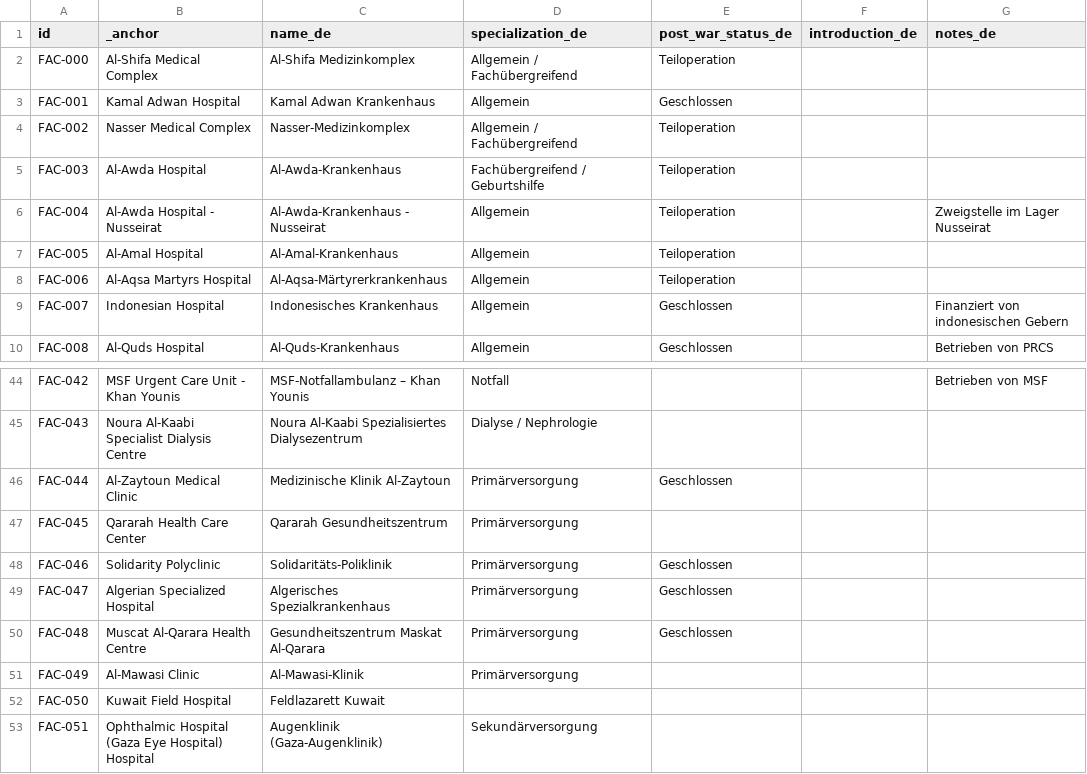
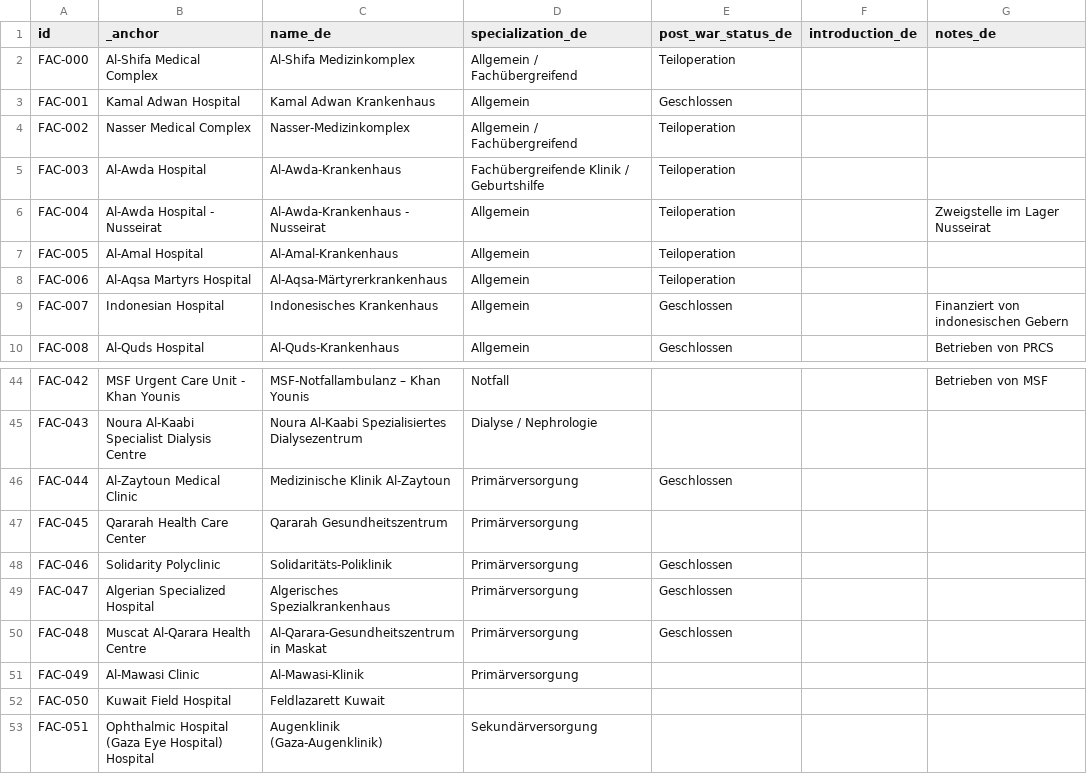
Before and after one commit to PalGenoPedia/PalGenoPedia, a CSV file: Pages/War_Crimes_Stats/stat-hospitals-attacked/Hospital_facilities_de.csv, drawn as a sheet; only a part is shown, gaps mark what is left out.

Commit message:
auto: update Hospital_facilities_de.csv [2026-10-28T11:20:54.020Z]

```diff
--- a/Pages/War_Crimes_Stats/stat-hospitals-attacked/Hospital_facilities_de.csv
+++ b/Pages/War_Crimes_Stats/stat-hospitals-attacked/Hospital_facilities_de.csv
@@ -4,3 +4,3 @@ FAC-001,Kamal Adwan Hospital,Kamal Adwan Krankenhaus,Allgemein,Geschlossen,,
 FAC-002,Nasser Medical Complex,Nasser-Medizinkomplex,Allgemein / Fachübergreifend,Teiloperation,,
-FAC-003,Al-Awda Hospital,Al-Awda-Krankenhaus,Fachübergreifend / Geburtshilfe,Teiloperation,,
+FAC-003,Al-Awda Hospital,Al-Awda-Krankenhaus,Fachübergreifende Klinik / Geburtshilfe,Teiloperation,,
 FAC-004,Al-Awda Hospital - Nusseirat,Al-Awda-Krankenhaus - Nusseirat,Allgemein,Teiloperation,,Zweigstelle im Lager Nusseirat
@@ -49,3 +49,3 @@ FAC-046,Solidarity Polyclinic,Solidaritäts-Poliklinik,Primärversorgung,Geschlo
 FAC-047,Algerian Specialized Hospital,Algerisches Spezialkrankenhaus,Primärversorgung,Geschlossen,,
-FAC-048,Muscat Al-Qarara Health Centre,Gesundheitszentrum Maskat Al-Qarara,Primärversorgung,Geschlossen,,
+FAC-048,Muscat Al-Qarara Health Centre,Al-Qarara-Gesundheitszentrum in Maskat,Primärversorgung,Geschlossen,,
 FAC-049,Al-Mawasi Clinic,Al-Mawasi-Klinik,Primärversorgung,,,
```
